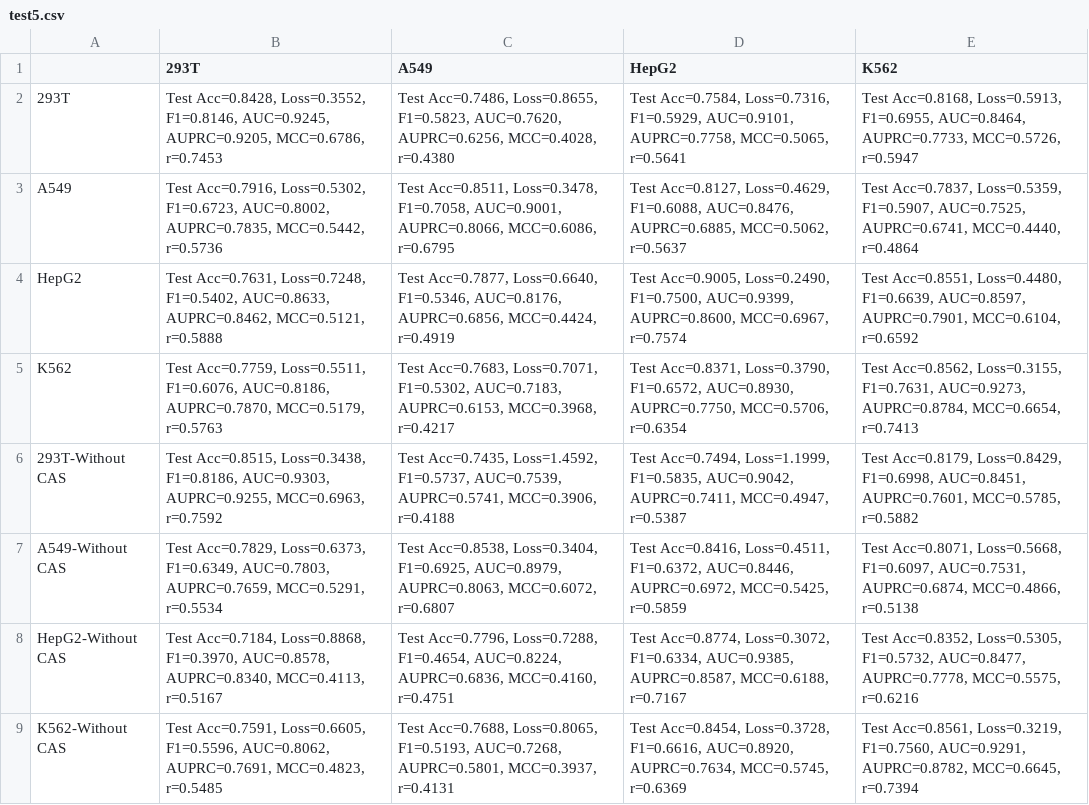
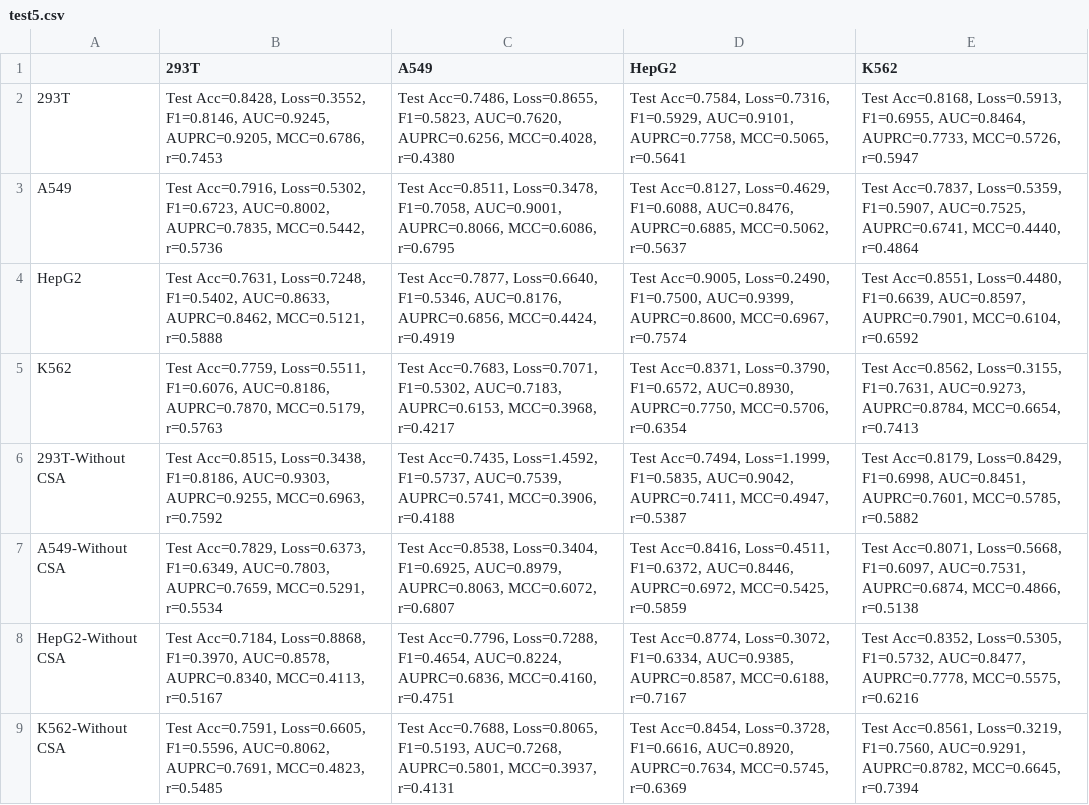
Before and after one commit to GHZhj/G4former, a CSV file: results/test5.csv, drawn as a sheet.

```diff
--- a/results/test5.csv
+++ b/results/test5.csv
@@ -5,5 +5,5 @@ HepG2,"Test Acc=0.7631, Loss=0.7248, F1=0.5402, AUC=0.8633, AUPRC=0.8462, MCC=0.
 K562,"Test Acc=0.7759, Loss=0.5511, F1=0.6076, AUC=0.8186, AUPRC=0.7870, MCC=0.5179, r=0.5763","Test Acc=0.7683, Loss=0.7071, F1=0.5302, AUC=0.7183, AUPRC=0.6153, MCC=0.3968, r=0.4217","Test Acc=0.8371, Loss=0.3790, F1=0.6572, AUC=0.8930, AUPRC=0.7750, MCC=0.5706, r=0.6354","Test Acc=0.8562, Loss=0.3155, F1=0.7631, AUC=0.9273, AUPRC=0.8784, MCC=0.6654, r=0.7413"
-293T-Without CAS,"Test Acc=0.8515, Loss=0.3438, F1=0.8186, AUC=0.9303, AUPRC=0.9255, MCC=0.6963, r=0.7592","Test Acc=0.7435, Loss=1.4592, F1=0.5737, AUC=0.7539, AUPRC=0.5741, MCC=0.3906, r=0.4188","Test Acc=0.7494, Loss=1.1999, F1=0.5835, AUC=0.9042, AUPRC=0.7411, MCC=0.4947, r=0.5387","Test Acc=0.8179, Loss=0.8429, F1=0.6998, AUC=0.8451, AUPRC=0.7601, MCC=0.5785, r=0.5882"
-A549-Without CAS,"Test Acc=0.7829, Loss=0.6373, F1=0.6349, AUC=0.7803, AUPRC=0.7659, MCC=0.5291, r=0.5534","Test Acc=0.8538, Loss=0.3404, F1=0.6925, AUC=0.8979, AUPRC=0.8063, MCC=0.6072, r=0.6807","Test Acc=0.8416, Loss=0.4511, F1=0.6372, AUC=0.8446, AUPRC=0.6972, MCC=0.5425, r=0.5859","Test Acc=0.8071, Loss=0.5668, F1=0.6097, AUC=0.7531, AUPRC=0.6874, MCC=0.4866, r=0.5138"
-HepG2-Without CAS,"Test Acc=0.7184, Loss=0.8868, F1=0.3970, AUC=0.8578, AUPRC=0.8340, MCC=0.4113, r=0.5167","Test Acc=0.7796, Loss=0.7288, F1=0.4654, AUC=0.8224, AUPRC=0.6836, MCC=0.4160, r=0.4751","Test Acc=0.8774, Loss=0.3072, F1=0.6334, AUC=0.9385, AUPRC=0.8587, MCC=0.6188, r=0.7167","Test Acc=0.8352, Loss=0.5305, F1=0.5732, AUC=0.8477, AUPRC=0.7778, MCC=0.5575, r=0.6216"
-K562-Without CAS,"Test Acc=0.7591, Loss=0.6605, F1=0.5596, AUC=0.8062, AUPRC=0.7691, MCC=0.4823, r=0.5485","Test Acc=0.7688, Loss=0.8065, F1=0.5193, AUC=0.7268, AUPRC=0.5801, MCC=0.3937, r=0.4131","Test Acc=0.8454, Loss=0.3728, F1=0.6616, AUC=0.8920, AUPRC=0.7634, MCC=0.5745, r=0.6369","Test Acc=0.8561, Loss=0.3219, F1=0.7560, AUC=0.9291, AUPRC=0.8782, MCC=0.6645, r=0.7394"
+293T-Without CSA,"Test Acc=0.8515, Loss=0.3438, F1=0.8186, AUC=0.9303, AUPRC=0.9255, MCC=0.6963, r=0.7592","Test Acc=0.7435, Loss=1.4592, F1=0.5737, AUC=0.7539, AUPRC=0.5741, MCC=0.3906, r=0.4188","Test Acc=0.7494, Loss=1.1999, F1=0.5835, AUC=0.9042, AUPRC=0.7411, MCC=0.4947, r=0.5387","Test Acc=0.8179, Loss=0.8429, F1=0.6998, AUC=0.8451, AUPRC=0.7601, MCC=0.5785, r=0.5882"
+A549-Without CSA,"Test Acc=0.7829, Loss=0.6373, F1=0.6349, AUC=0.7803, AUPRC=0.7659, MCC=0.5291, r=0.5534","Test Acc=0.8538, Loss=0.3404, F1=0.6925, AUC=0.8979, AUPRC=0.8063, MCC=0.6072, r=0.6807","Test Acc=0.8416, Loss=0.4511, F1=0.6372, AUC=0.8446, AUPRC=0.6972, MCC=0.5425, r=0.5859","Test Acc=0.8071, Loss=0.5668, F1=0.6097, AUC=0.7531, AUPRC=0.6874, MCC=0.4866, r=0.5138"
+HepG2-Without CSA,"Test Acc=0.7184, Loss=0.8868, F1=0.3970, AUC=0.8578, AUPRC=0.8340, MCC=0.4113, r=0.5167","Test Acc=0.7796, Loss=0.7288, F1=0.4654, AUC=0.8224, AUPRC=0.6836, MCC=0.4160, r=0.4751","Test Acc=0.8774, Loss=0.3072, F1=0.6334, AUC=0.9385, AUPRC=0.8587, MCC=0.6188, r=0.7167","Test Acc=0.8352, Loss=0.5305, F1=0.5732, AUC=0.8477, AUPRC=0.7778, MCC=0.5575, r=0.6216"
+K562-Without CSA,"Test Acc=0.7591, Loss=0.6605, F1=0.5596, AUC=0.8062, AUPRC=0.7691, MCC=0.4823, r=0.5485","Test Acc=0.7688, Loss=0.8065, F1=0.5193, AUC=0.7268, AUPRC=0.5801, MCC=0.3937, r=0.4131","Test Acc=0.8454, Loss=0.3728, F1=0.6616, AUC=0.8920, AUPRC=0.7634, MCC=0.5745, r=0.6369","Test Acc=0.8561, Loss=0.3219, F1=0.7560, AUC=0.9291, AUPRC=0.8782, MCC=0.6645, r=0.7394"
```
Also changed, not shown: results/test8.csv, 3 other files.
